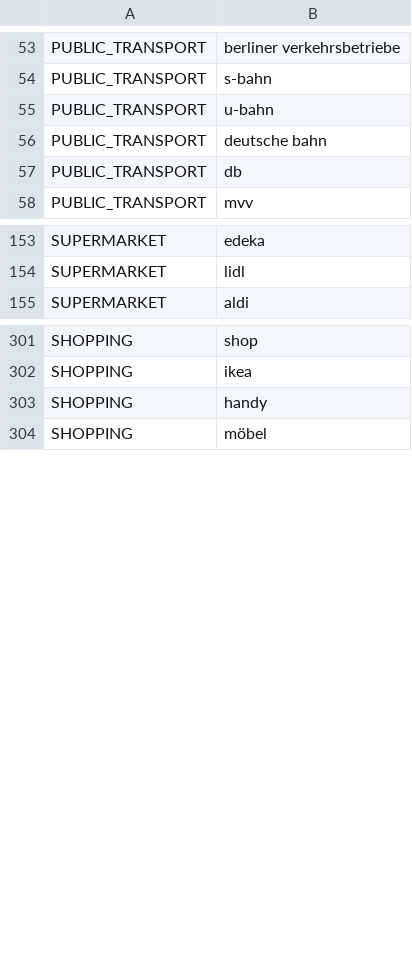
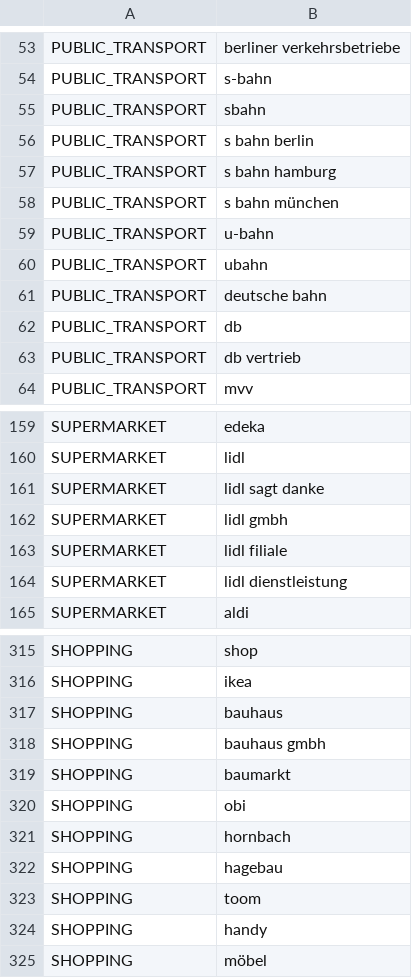
Before and after one commit to andybuki/BankingStatement, a CSV file: composeApp/src/commonMain/composeResources/files/keywords/keywords_de.csv, drawn as a sheet; only a part is shown, gaps mark what is left out; the diff covers the shown part only.

```diff
--- a/composeApp/src/commonMain/composeResources/files/keywords/keywords_de.csv
+++ b/composeApp/src/commonMain/composeResources/files/keywords/keywords_de.csv
@@ -54,5 +54,11 @@ PUBLIC_TRANSPORT,berliner verkehrsbetriebe
 PUBLIC_TRANSPORT,s-bahn
+PUBLIC_TRANSPORT,sbahn
+PUBLIC_TRANSPORT,s bahn berlin
+PUBLIC_TRANSPORT,s bahn hamburg
+PUBLIC_TRANSPORT,s bahn münchen
 PUBLIC_TRANSPORT,u-bahn
+PUBLIC_TRANSPORT,ubahn
 PUBLIC_TRANSPORT,deutsche bahn
 PUBLIC_TRANSPORT,db
+PUBLIC_TRANSPORT,db vertrieb
 PUBLIC_TRANSPORT,mvv
@@ -154,2 +160,6 @@ SUPERMARKET,edeka
 SUPERMARKET,lidl
+SUPERMARKET,lidl sagt danke
+SUPERMARKET,lidl gmbh
+SUPERMARKET,lidl filiale
+SUPERMARKET,lidl dienstleistung
 SUPERMARKET,aldi
@@ -302,2 +316,9 @@ SHOPPING,shop
 SHOPPING,ikea
+SHOPPING,bauhaus
+SHOPPING,bauhaus gmbh
+SHOPPING,baumarkt
+SHOPPING,obi
+SHOPPING,hornbach
+SHOPPING,hagebau
+SHOPPING,toom
 SHOPPING,handy
```
Also changed, not shown: 9 added rows elsewhere in this file.
